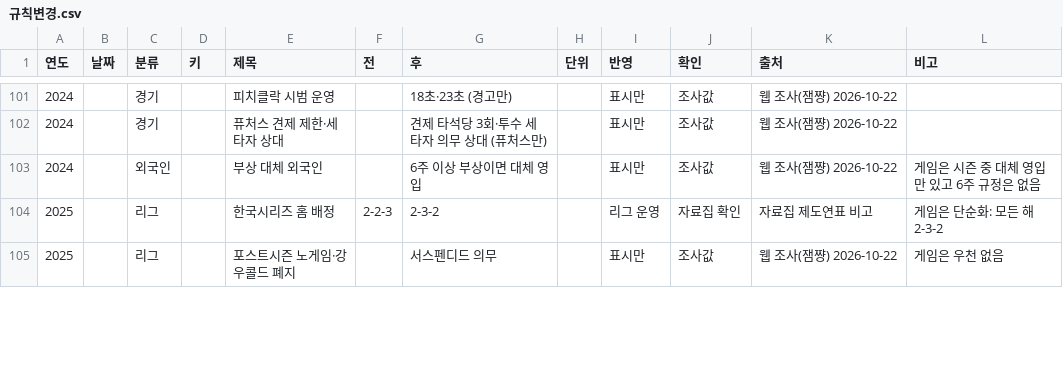
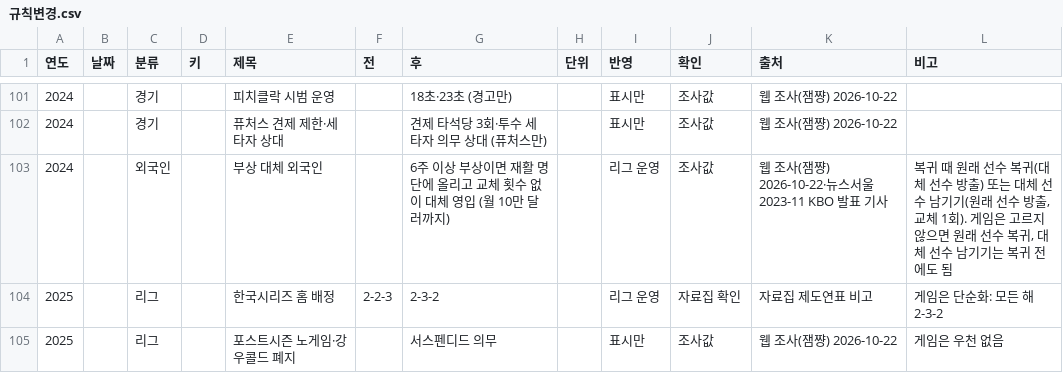
Before and after one commit to malyee52/kbo-gm, a CSV file: data-src/규칙변경.csv, drawn as a sheet; only a part is shown, gaps mark what is left out.

```diff
--- a/data-src/규칙변경.csv
+++ b/data-src/규칙변경.csv
@@ -102,3 +102,3 @@
 2024,,경기,,퓨처스 견제 제한·세 타자 상대,,견제 타석당 3회·투수 세 타자 의무 상대 (퓨처스만),,표시만,조사값,웹 조사(잼쨩) 2026-10-22,
-2024,,외국인,,부상 대체 외국인,,6주 이상 부상이면 대체 영입,,표시만,조사값,웹 조사(잼쨩) 2026-10-22,게임은 시즌 중 대체 영입만 있고 6주 규정은 없음
+2024,,외국인,,부상 대체 외국인,,6주 이상 부상이면 재활 명단에 올리고 교체 횟수 없이 대체 영입 (월 10만 달러까지),,리그 운영,조사값,웹 조사(잼쨩) 2026-10-22·뉴스서울 2023-11 KBO 발표 기사,"복귀 때 원래 선수 복귀(대체 선수 방출) 또는 대체 선수 남기기(원래 선수 방출, 교체 1회). 게임은 고르지 않으면 원래 선수 복귀, 대체 선수 남기기는 복귀 전에도 됨"
 2025,,리그,,한국시리즈 홈 배정,2-2-3,2-3-2,,리그 운영,자료집 확인,자료집 제도연표 비고,게임은 단순화: 모든 해 2-3-2
```
Also changed, not shown: 10 other files.
